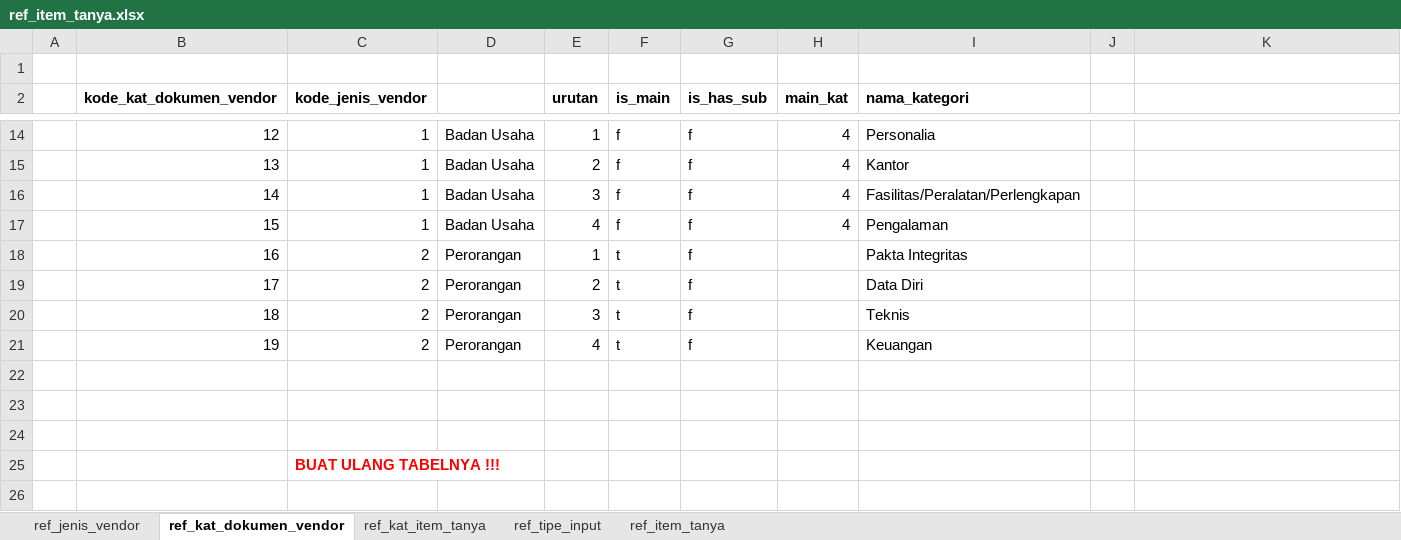
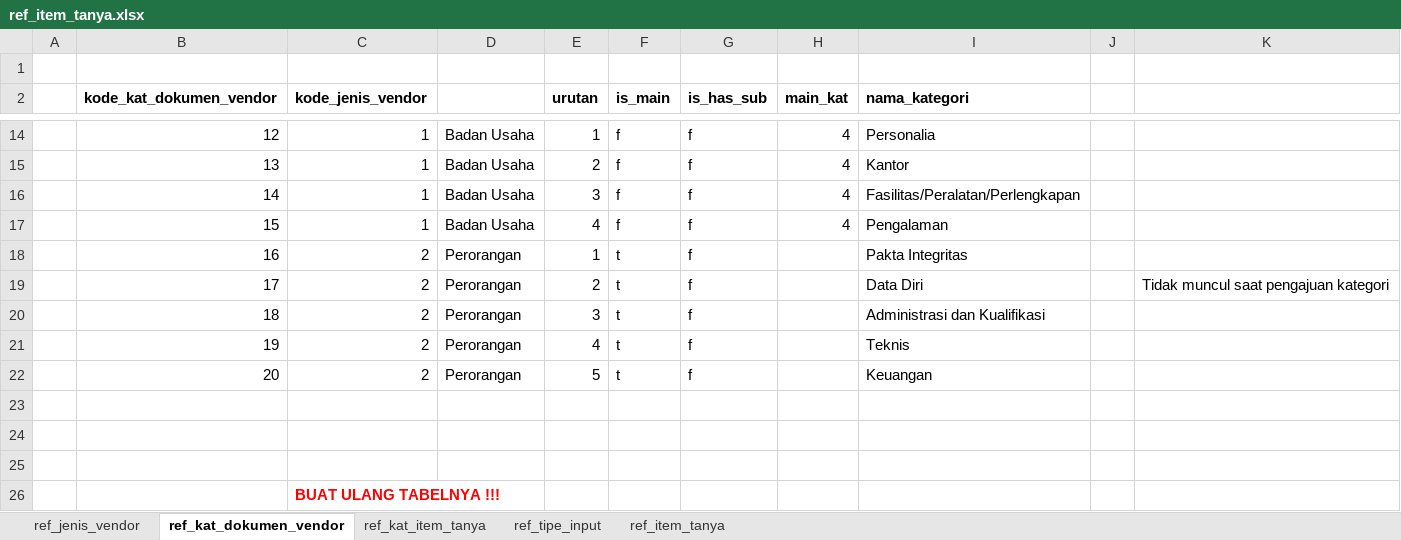
Before and after one commit to misterdan911/sidapet_db_migration, an Excel workbook: files/xls/ref_item_tanya.xlsx, sheet ref_kat_dokumen_vendor, drawn as a sheet; only a part is shown, gaps mark what is left out; values as stored, in another font and other column widths than the file's, no borders; the diff names each change by its address in the sheet, - before the commit and + after, or states it on an @@ line.

```diff
--- a/files/xls/ref_item_tanya.xlsx (sheet ref_kat_dokumen_vendor)
+++ b/files/xls/ref_item_tanya.xlsx (sheet ref_kat_dokumen_vendor)
-K19: (empty)
+K19: Tidak muncul saat pengajuan kategori
-I20 (nama_kategori): Teknis
+I20 (nama_kategori): Administrasi dan Kualifikasi
-I21 (nama_kategori): Keuangan
+I21 (nama_kategori): Teknis
+row 22:  | 20 | 2 | Perorangan | 5 | t | f |  | Keuangan
```
Also changed, not shown: sheet ref_item_tanya, sheet ref_kat_item_tanya, sheet ref_tipe_input, formulas that keep their value, hidden cells, 4 other files.
